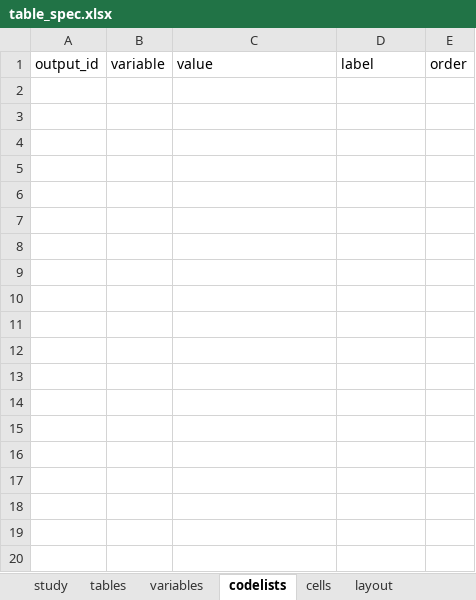
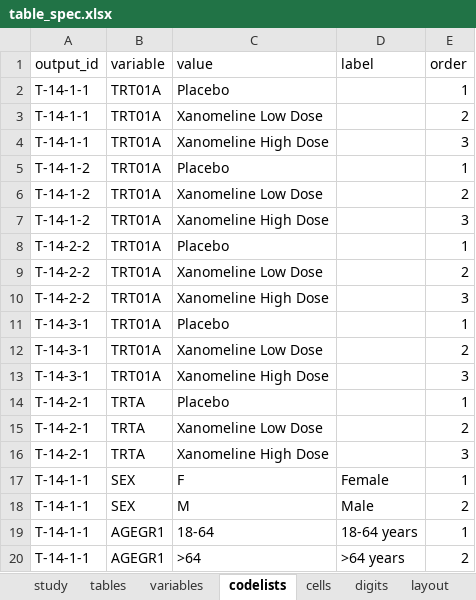
Before and after one commit to ichirio/tflplanner, an Excel workbook: inst/sample/SAMPLE-01/spec/table_spec.xlsx, sheet codelists, drawn as a sheet; only a part is shown; values as stored, in another font and other column widths than the file's, no borders; the diff covers the shown part only; the diff names each change by its address in the sheet, - before the commit and + after, or states it on an @@ line.

```diff
--- a/inst/sample/SAMPLE-01/spec/table_spec.xlsx (sheet codelists)
+++ b/inst/sample/SAMPLE-01/spec/table_spec.xlsx (sheet codelists)
+sheet tab: digits
+row 2: T-14-1-1 | TRT01A | Placebo |  | 1
+row 3: T-14-1-1 | TRT01A | Xanomeline Low Dose |  | 2
+row 4: T-14-1-1 | TRT01A | Xanomeline High Dose |  | 3
+row 5: T-14-1-2 | TRT01A | Placebo |  | 1
+row 6: T-14-1-2 | TRT01A | Xanomeline Low Dose |  | 2
+row 7: T-14-1-2 | TRT01A | Xanomeline High Dose |  | 3
+row 8: T-14-2-2 | TRT01A | Placebo |  | 1
+row 9: T-14-2-2 | TRT01A | Xanomeline Low Dose |  | 2
+row 10: T-14-2-2 | TRT01A | Xanomeline High Dose |  | 3
+row 11: T-14-3-1 | TRT01A | Placebo |  | 1
+row 12: T-14-3-1 | TRT01A | Xanomeline Low Dose |  | 2
+row 13: T-14-3-1 | TRT01A | Xanomeline High Dose |  | 3
+row 14: T-14-2-1 | TRTA | Placebo |  | 1
+row 15: T-14-2-1 | TRTA | Xanomeline Low Dose |  | 2
+row 16: T-14-2-1 | TRTA | Xanomeline High Dose |  | 3
+row 17: T-14-1-1 | SEX | F | Female | 1
+row 18: T-14-1-1 | SEX | M | Male | 2
+row 19: T-14-1-1 | AGEGR1 | 18-64 | 18-64 years | 1
+row 20: T-14-1-1 | AGEGR1 | >64 | >64 years | 2
```
Also changed, not shown: 27 added rows elsewhere in this sheet, sheet variables, sheet layout, 2 other files.
